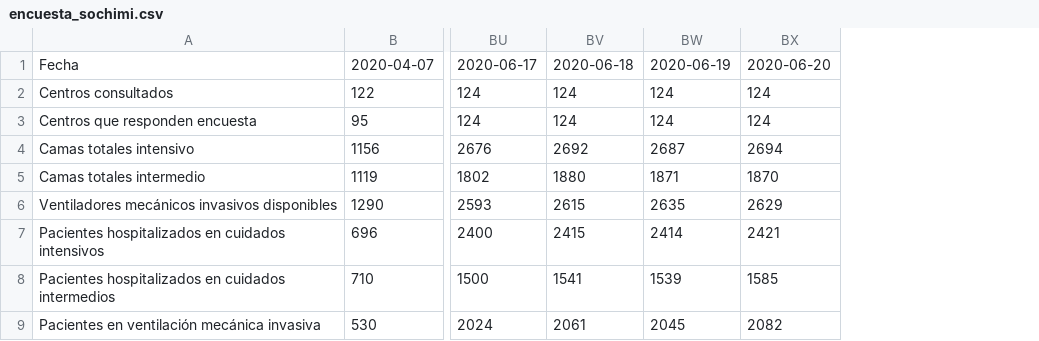
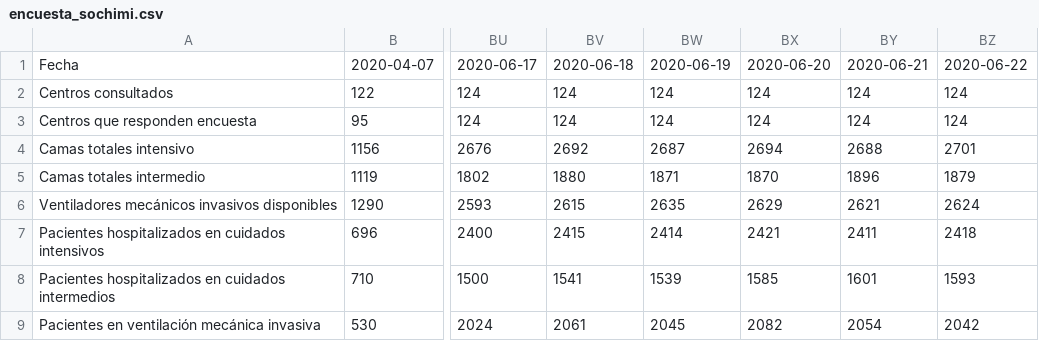
Before and after one commit to jorgeperezrojas/covid19-data, a CSV file: csv/encuesta_sochimi.csv, drawn as a sheet; only a part is shown, gaps mark what is left out; the diff names each change by its address in the sheet, - before the commit and + after, or states it on an @@ line.

Commit message:
Encuesta SOCHIMI 2020-06-21 y 2020-06-20

```diff
--- a/csv/encuesta_sochimi.csv
+++ b/csv/encuesta_sochimi.csv
+column BY, rows 1-9: 2020-06-21 | 124 | 124 | 2688 | 1896 | 2621 | 2411 | 1601 | 2054
+column BZ, rows 1-9: 2020-06-22 | 124 | 124 | 2701 | 1879 | 2624 | 2418 | 1593 | 2042
```
